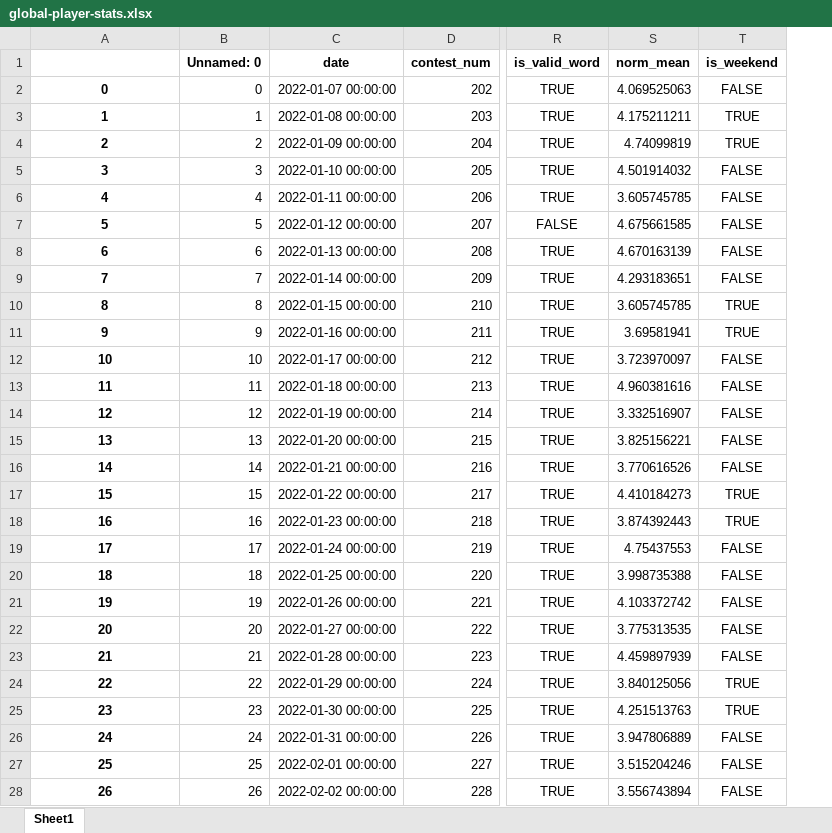
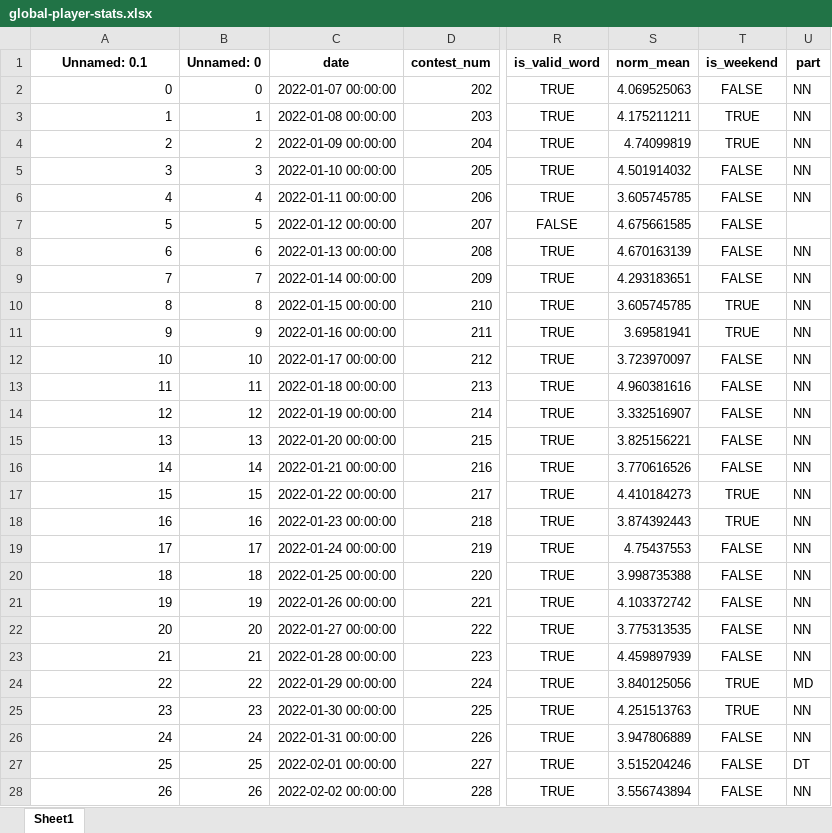
Before and after one commit to pass-pass-pass/html, an Excel workbook: datasets/global-player-stats.xlsx, sheet Sheet1, drawn as a sheet; only a part is shown, gaps mark what is left out; values as stored, in another font and other column widths than the file's, no borders; the diff covers the shown part only; the diff names each change by its address in the sheet, - before the commit and + after, or states it on an @@ line.

Commit message:
Write pos into dataset

```diff
--- a/datasets/global-player-stats.xlsx (sheet Sheet1)
+++ b/datasets/global-player-stats.xlsx (sheet Sheet1)
+column U (part), rows 2-28: NN | NN | NN | NN | NN |  | NN | NN | NN | NN | NN | NN | NN | NN | NN | NN | NN | NN | NN | NN | NN | NN | MD | NN | NN | DT | NN
-A1: (empty)
+A1: Unnamed: 0.1
@@ A2:A28 bold: on → off, alignment: center → right @@
```
Also changed, not shown: cell formats elsewhere in this sheet, 2 other files.
